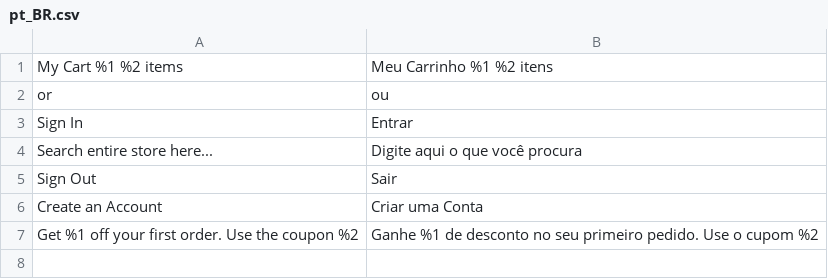
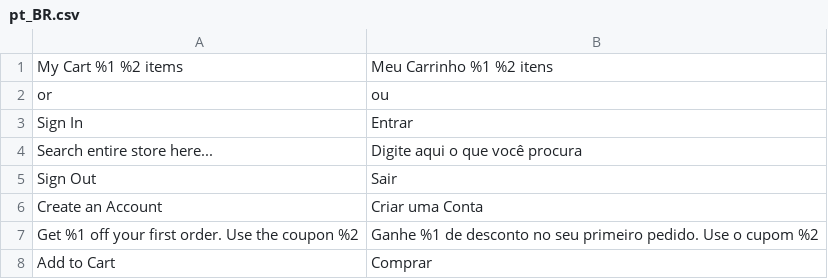
Before and after one commit to pedromontesi/magento-innovation, a CSV file: app/design/frontend/Avanti/innovation/i18n/pt_BR.csv, drawn as a sheet; the diff names each change by its address in the sheet, - before the commit and + after, or states it on an @@ line.

```diff
--- a/app/design/frontend/Avanti/innovation/i18n/pt_BR.csv
+++ b/app/design/frontend/Avanti/innovation/i18n/pt_BR.csv
+row 8: Add to Cart | Comprar
```
Also changed, not shown: 3 other files.
